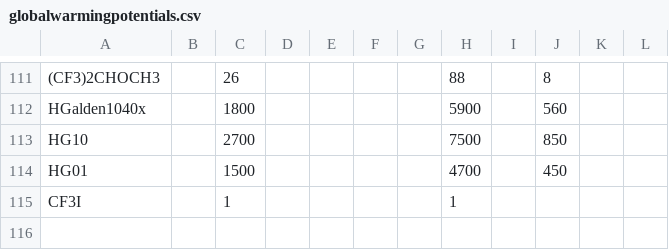
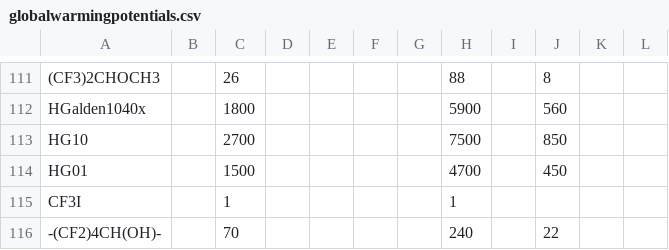
Before and after one commit to mikapfl/globalwarmingpotentials, a CSV file: globalwarmingpotentials.csv, drawn as a sheet; only a part is shown, gaps mark what is left out; the diff names each change by its address in the sheet, - before the commit and + after, or states it on an @@ line.

Commit message:
feat: add -(CF2)4CH(OH)-

```diff
--- a/globalwarmingpotentials.csv
+++ b/globalwarmingpotentials.csv
+row 116: -(CF2)4CH(OH)- |  | 70 |  |  |  |  | 240 |  | 22
```
